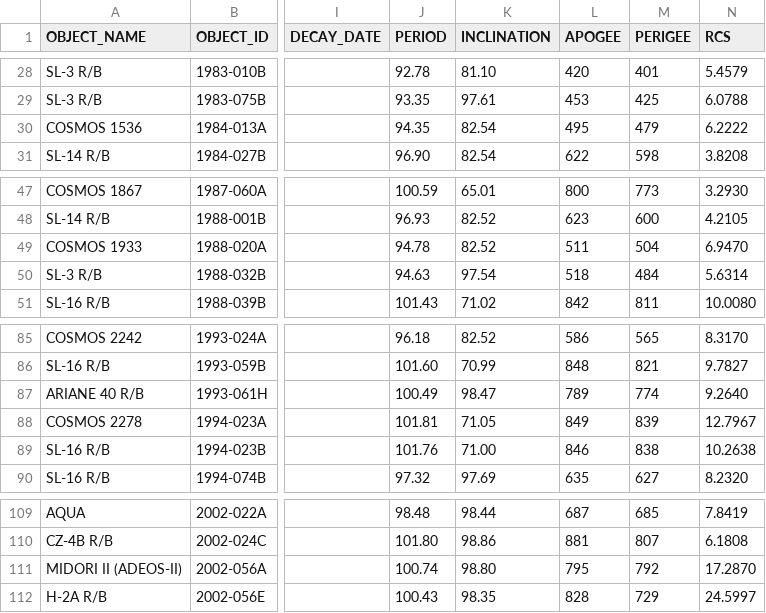
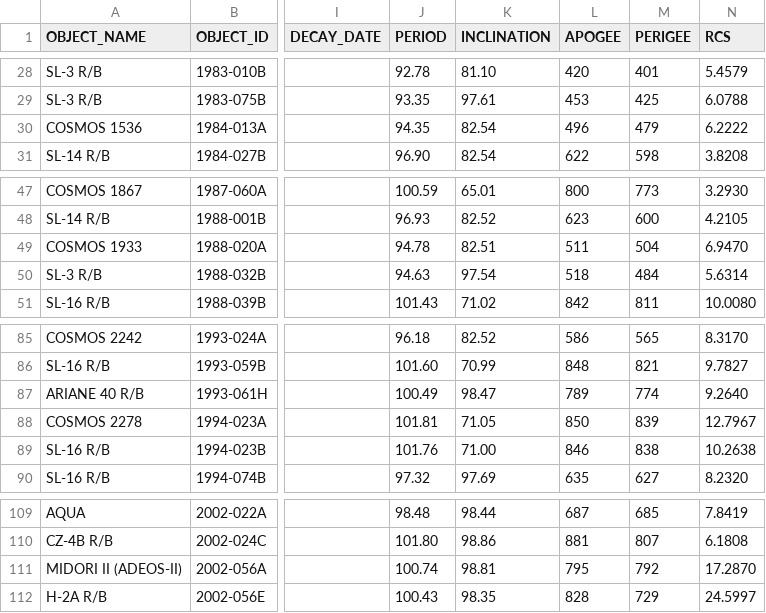
Before and after one commit to jimsBeam/my-map-satellite-mirror, a CSV file: docs/satcat-visual.csv, drawn as a sheet; only a part is shown, gaps mark what is left out; the diff covers the shown part only; the diff names each change by its address in the sheet, - before the commit and + after, or states it on an @@ line.

```diff
--- a/docs/satcat-visual.csv
+++ b/docs/satcat-visual.csv
-L30 (APOGEE): 495
+L30 (APOGEE): 496
-K49 (INCLINATION): 82.52
+K49 (INCLINATION): 82.51
-L88 (APOGEE): 849
+L88 (APOGEE): 850
-K111 (INCLINATION): 98.80
+K111 (INCLINATION): 98.81
```
Also changed, not shown: 32 edited cells elsewhere in this file, 2 other files.
